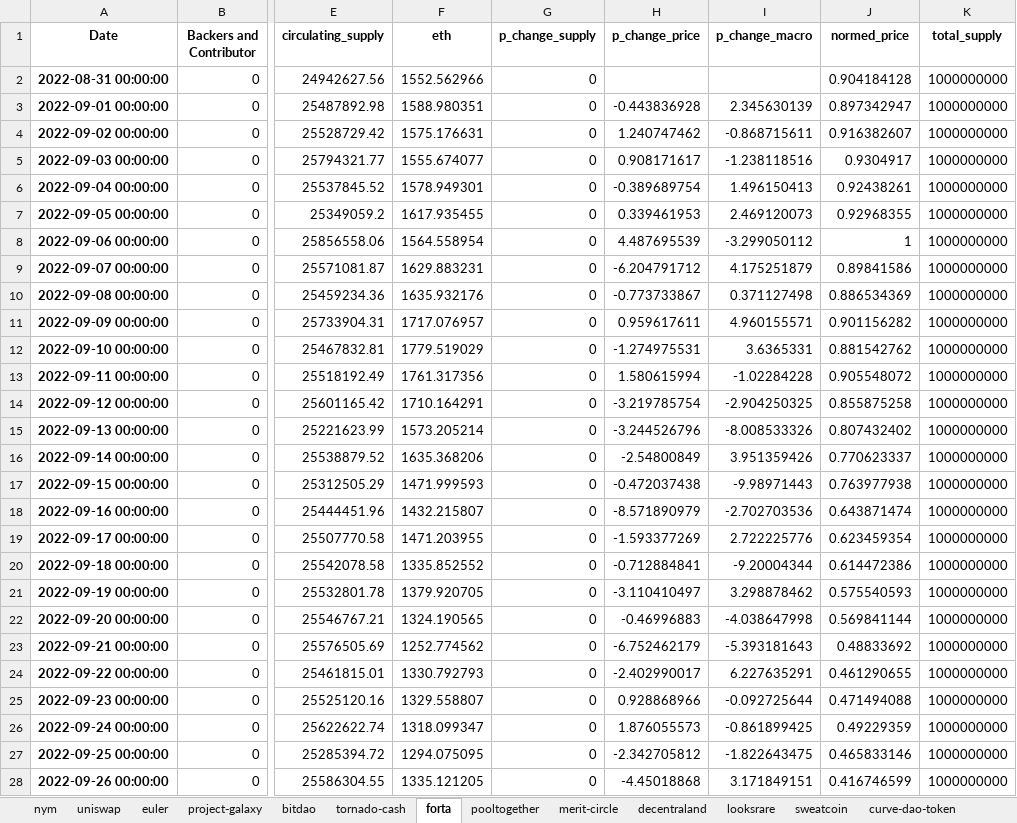
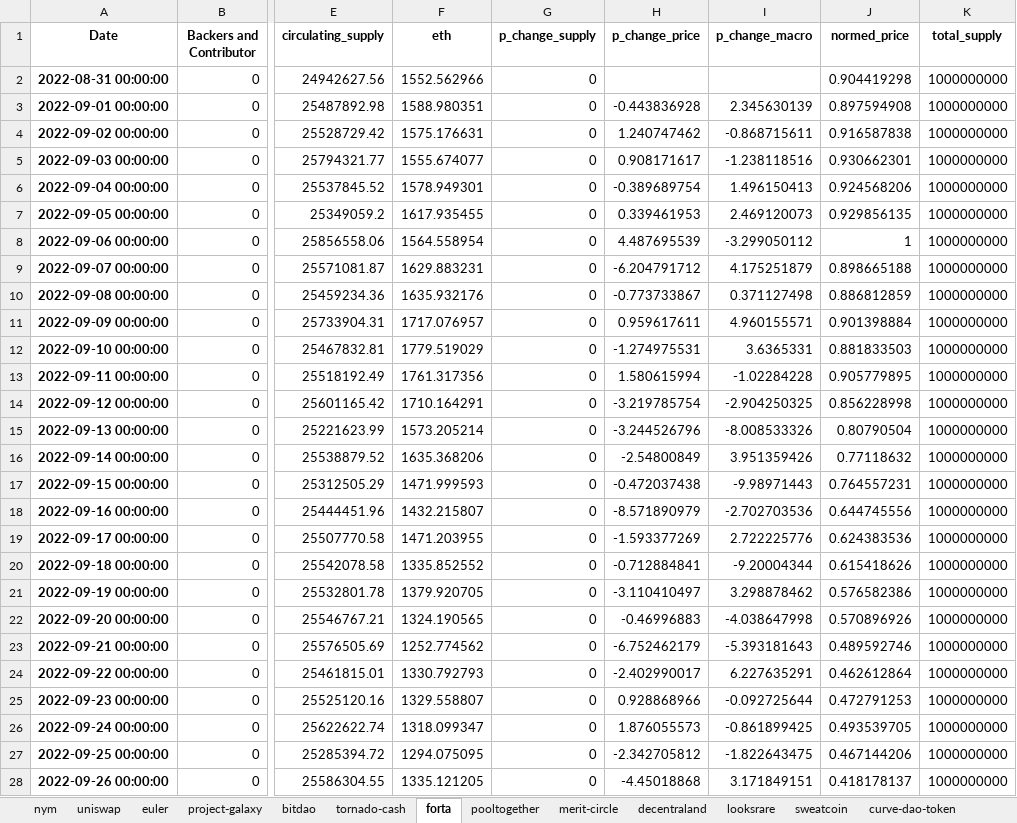
Before and after one commit to 6th-Man-Ventures/token-vesting, an Excel workbook: data/daily_unlocks/daily_tables_internal.xlsx, sheet forta, drawn as a sheet; only a part is shown, gaps mark what is left out; values as stored, in another font and other column widths than the file's, no borders; the diff covers the shown part only; the diff names each change by its address in the sheet, - before the commit and + after, or states it on an @@ line.

Commit message:
added cleaner data input and processing

```diff
--- a/data/daily_unlocks/daily_tables_internal.xlsx (sheet forta)
+++ b/data/daily_unlocks/daily_tables_internal.xlsx (sheet forta)
-J2 (normed_price): 0.904184128
+J2 (normed_price): 0.904419298
-J3 (normed_price): 0.897342947
+J3 (normed_price): 0.897594908
-J4 (normed_price): 0.916382607
+J4 (normed_price): 0.916587838
-J5 (normed_price): 0.9304917
+J5 (normed_price): 0.930662301
-J6 (normed_price): 0.92438261
+J6 (normed_price): 0.924568206
-J7 (normed_price): 0.92968355
+J7 (normed_price): 0.929856135
-J9 (normed_price): 0.89841586
+J9 (normed_price): 0.898665188
-J10 (normed_price): 0.886534369
+J10 (normed_price): 0.886812859
-J11 (normed_price): 0.901156282
+J11 (normed_price): 0.901398884
-J12 (normed_price): 0.881542762
+J12 (normed_price): 0.881833503
-J13 (normed_price): 0.905548072
+J13 (normed_price): 0.905779895
-J14 (normed_price): 0.855875258
+J14 (normed_price): 0.856228998
-J15 (normed_price): 0.807432402
+J15 (normed_price): 0.80790504
-J16 (normed_price): 0.770623337
+J16 (normed_price): 0.77118632
-J17 (normed_price): 0.763977938
+J17 (normed_price): 0.764557231
-J18 (normed_price): 0.643871474
+J18 (normed_price): 0.644745556
-J19 (normed_price): 0.623459354
+J19 (normed_price): 0.624383536
-J20 (normed_price): 0.614472386
+J20 (normed_price): 0.615418626
-J21 (normed_price): 0.575540593
+J21 (normed_price): 0.576582386
-J22 (normed_price): 0.569841144
+J22 (normed_price): 0.570896926
-J23 (normed_price): 0.48833692
+J23 (normed_price): 0.489592746
-J24 (normed_price): 0.461290655
+J24 (normed_price): 0.462612864
-J25 (normed_price): 0.471494088
+J25 (normed_price): 0.472791253
-J26 (normed_price): 0.49229359
+J26 (normed_price): 0.493539705
-J27 (normed_price): 0.465833146
+J27 (normed_price): 0.467144206
-J28 (normed_price): 0.416746599
+J28 (normed_price): 0.418178137
```
Also changed, not shown: 1 added row and 211 edited cells elsewhere in this sheet, sheet filecoin, sheet stepn, sheet merit-circle, sheet project-galaxy, sheet nym, sheet stakewise, 6 more sheets, data/daily_unlocks/daily_tables_external.xlsx, 5 other files.
